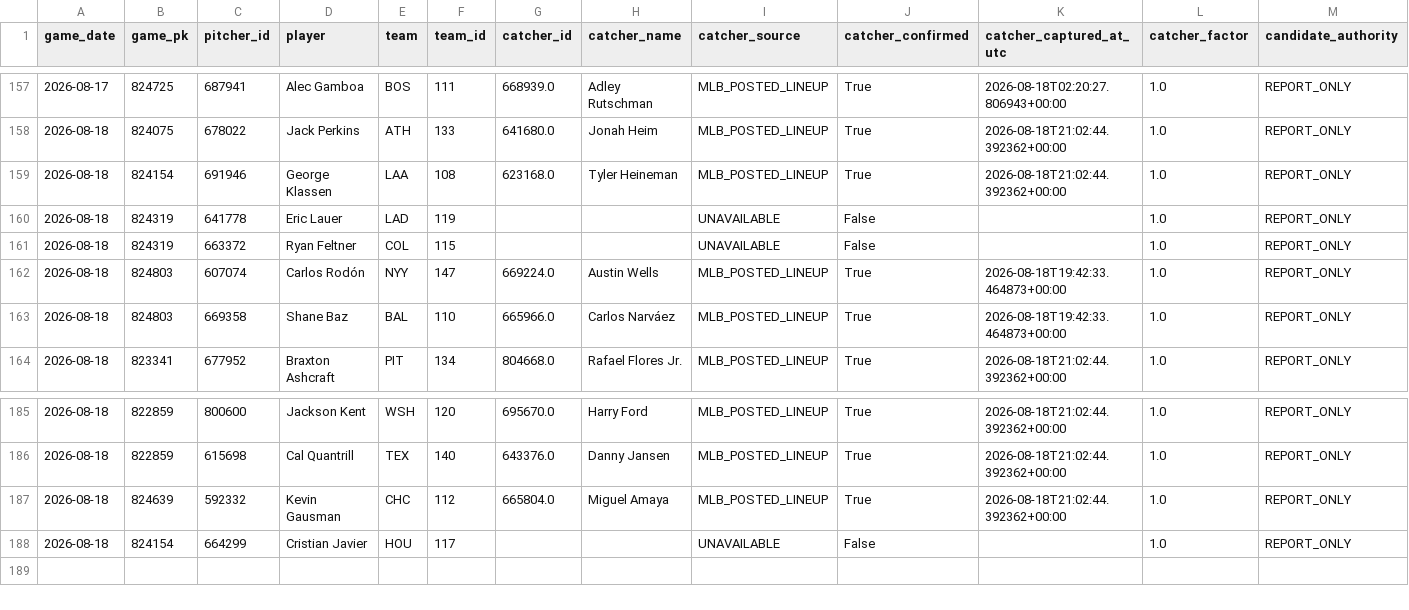
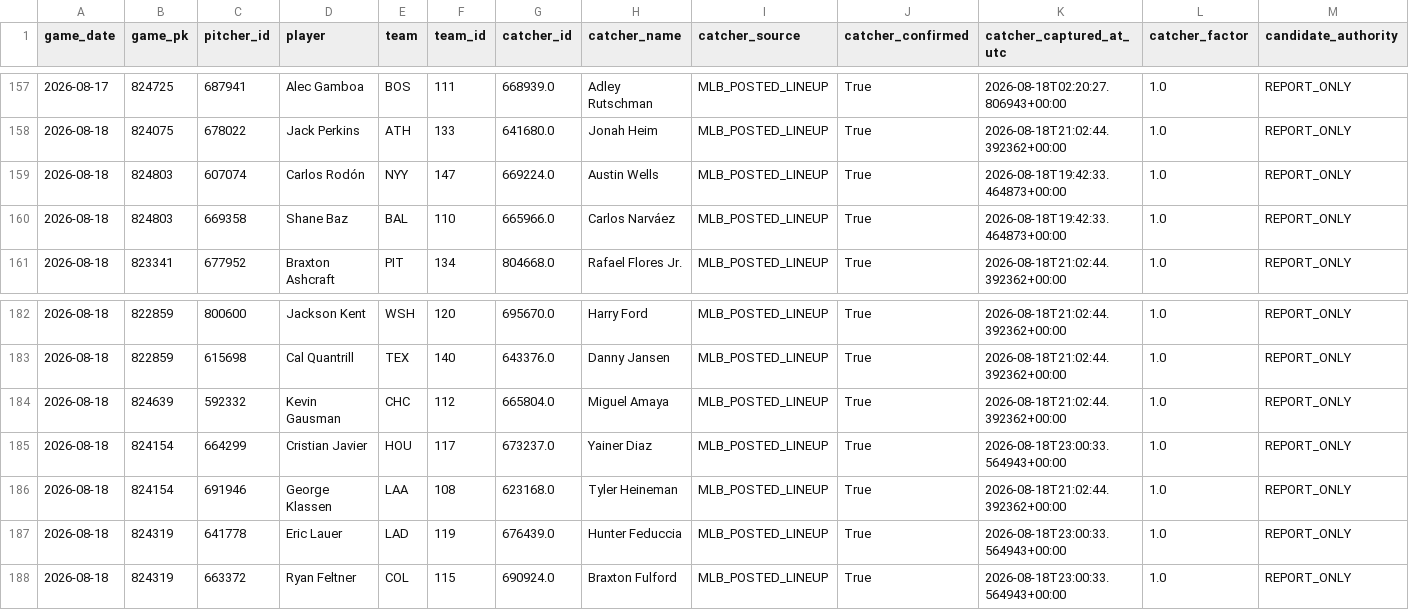
Before and after one commit to KingTud88/MLB-Prop-App, a CSV file: data/catcher_context_log.csv, drawn as a sheet; only a part is shown, gaps mark what is left out; removed rows and columns are numbered as before the commit, all else as after; rows hold the shown columns only; the diff names each change by its address in the sheet, - before the commit and + after, or states it on an @@ line.

```diff
--- a/data/catcher_context_log.csv
+++ b/data/catcher_context_log.csv
-row 160: 2026-08-18 | 824319 | 641778 | Eric Lauer | LAD | 119 |  |  | UNAVAILABLE | False |  | 1.0 | REPORT_ONLY
-row 161: 2026-08-18 | 824319 | 663372 | Ryan Feltner | COL | 115 |  |  | UNAVAILABLE | False |  | 1.0 | REPORT_ONLY
-G185 (catcher_id): (empty)
+G185 (catcher_id): 673237.0
-H185 (catcher_name): (empty)
+H185 (catcher_name): Yainer Diaz
-I185 (catcher_source): UNAVAILABLE
+I185 (catcher_source): MLB_POSTED_LINEUP
-J185 (catcher_confirmed): False
+J185 (catcher_confirmed): True
-K185 (catcher_captured_at_utc): (empty)
+K185 (catcher_captured_at_utc): 2026-08-18T23:00:33.564943+00:00
@@ row 159 moved to row 186: 2026-08-18 @@
+row 187: 2026-08-18 | 824319 | 641778 | Eric Lauer | LAD | 119 | 676439.0 | Hunter Feduccia | MLB_POSTED_LINEUP | True | 2026-08-18T23:00:33.564943+00:00 | 1.0 | REPORT_ONLY
+row 188: 2026-08-18 | 824319 | 663372 | Ryan Feltner | COL | 115 | 690924.0 | Braxton Fulford | MLB_POSTED_LINEUP | True | 2026-08-18T23:00:33.564943+00:00 | 1.0 | REPORT_ONLY
```
Also changed, not shown: data/catcher_context_validation_summary.csv, data/handedness_matchup_context_log.csv, 15 other files.
